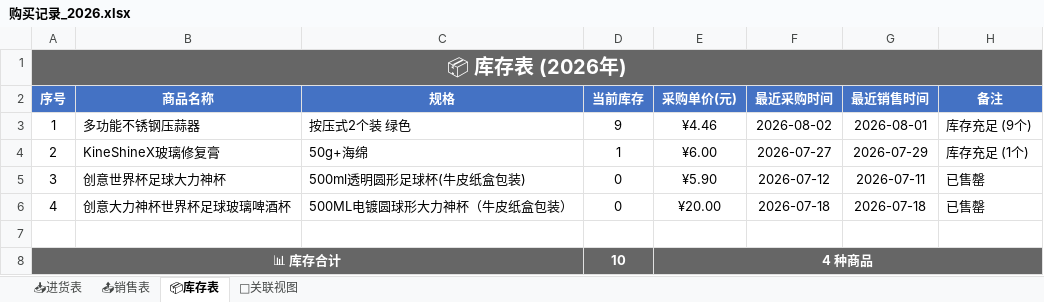
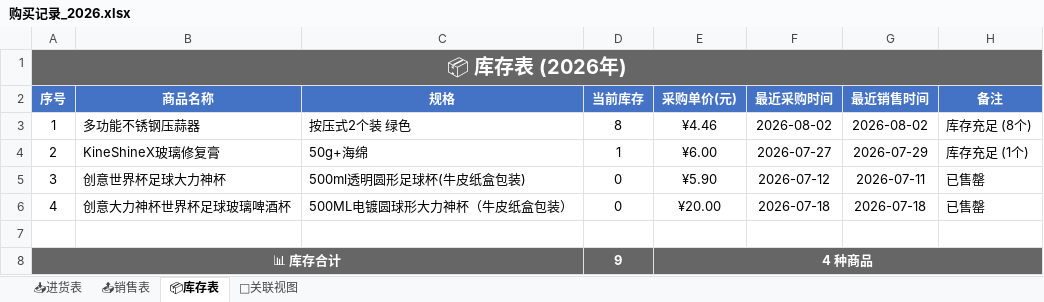
Before and after one commit to xiaoba1/amazon_record, an Excel workbook: 购买记录/归档表格/购买记录_2026.xlsx, sheet 📦库存表, drawn as a sheet; values as stored, in another font and other column widths than the file's, no borders; the diff names each change by its address in the sheet, - before the commit and + after, or states it on an @@ line.

```diff
--- a/购买记录/归档表格/购买记录_2026.xlsx (sheet 📦库存表)
+++ b/购买记录/归档表格/购买记录_2026.xlsx (sheet 📦库存表)
-D3 (当前库存): 9
+D3 (当前库存): 8
-G3 (最近销售时间): 2026-08-01
+G3 (最近销售时间): 2026-08-02
-H3 (备注): 库存充足 (9个)
+H3 (备注): 库存充足 (8个)
-D8 (当前库存): 10
+D8 (当前库存): 9
```
Also changed, not shown: sheet 🔗关联视图, sheet 📤销售表, 1 other file.
